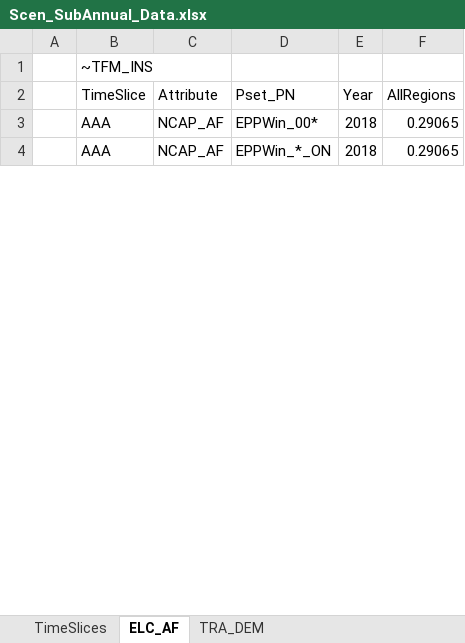
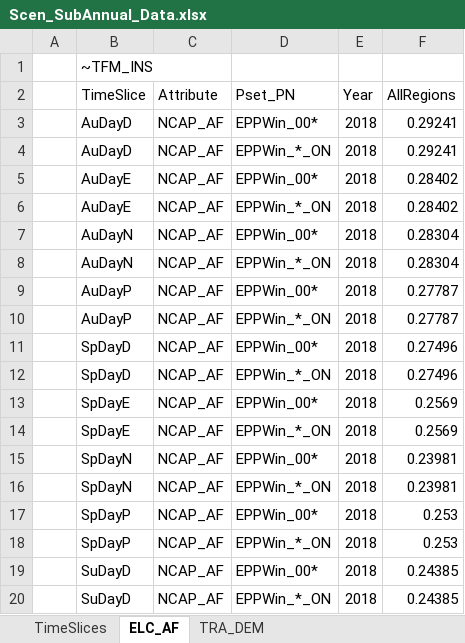
Before and after one commit to MaREI-EPMG/TIM-archived, an Excel workbook: SuppXLS/Scen_SubAnnual_Data.xlsx, sheet ELC_AF, drawn as a sheet; only a part is shown; values as stored, in another font and other column widths than the file's, no borders; table styles not drawn; the diff covers the shown part only; the diff names each change by its address in the sheet, - before the commit and + after, or states it on an @@ line.

Commit message:
Use 16 time slices

```diff
--- a/SuppXLS/Scen_SubAnnual_Data.xlsx (sheet ELC_AF)
+++ b/SuppXLS/Scen_SubAnnual_Data.xlsx (sheet ELC_AF)
-B3:B4 (TimeSlice): AAA
+B3:B4 (TimeSlice): AuDayD
-F3:F4 (AllRegions): 0.29065
+F3:F4 (AllRegions): 0.29241
+row 5:  | AuDayE | NCAP_AF | EPPWin_00* | 2018 | 0.28402
+row 6:  | AuDayE | NCAP_AF | EPPWin_*_ON | 2018 | 0.28402
+row 7:  | AuDayN | NCAP_AF | EPPWin_00* | 2018 | 0.28304
+row 8:  | AuDayN | NCAP_AF | EPPWin_*_ON | 2018 | 0.28304
+row 9:  | AuDayP | NCAP_AF | EPPWin_00* | 2018 | 0.27787
+row 10:  | AuDayP | NCAP_AF | EPPWin_*_ON | 2018 | 0.27787
+row 11:  | SpDayD | NCAP_AF | EPPWin_00* | 2018 | 0.27496
+row 12:  | SpDayD | NCAP_AF | EPPWin_*_ON | 2018 | 0.27496
+row 13:  | SpDayE | NCAP_AF | EPPWin_00* | 2018 | 0.2569
+row 14:  | SpDayE | NCAP_AF | EPPWin_*_ON | 2018 | 0.2569
+row 15:  | SpDayN | NCAP_AF | EPPWin_00* | 2018 | 0.23981
+row 16:  | SpDayN | NCAP_AF | EPPWin_*_ON | 2018 | 0.23981
+row 17:  | SpDayP | NCAP_AF | EPPWin_00* | 2018 | 0.253
+row 18:  | SpDayP | NCAP_AF | EPPWin_*_ON | 2018 | 0.253
+row 19:  | SuDayD | NCAP_AF | EPPWin_00* | 2018 | 0.24385
+row 20:  | SuDayD | NCAP_AF | EPPWin_*_ON | 2018 | 0.24385
```
Also changed, not shown: 89 added rows and 10 edited cells elsewhere in this sheet, sheet TRA_DEM, sheet TimeSlices, SysSettings.xlsx.
